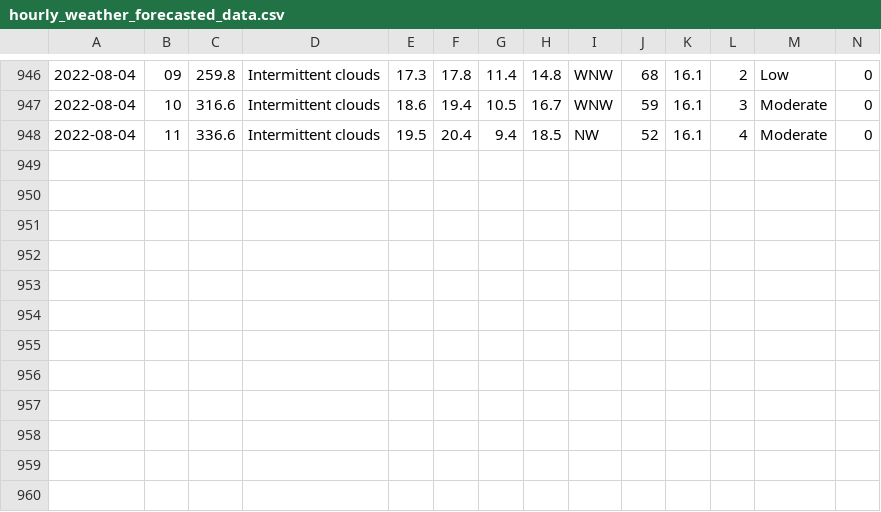
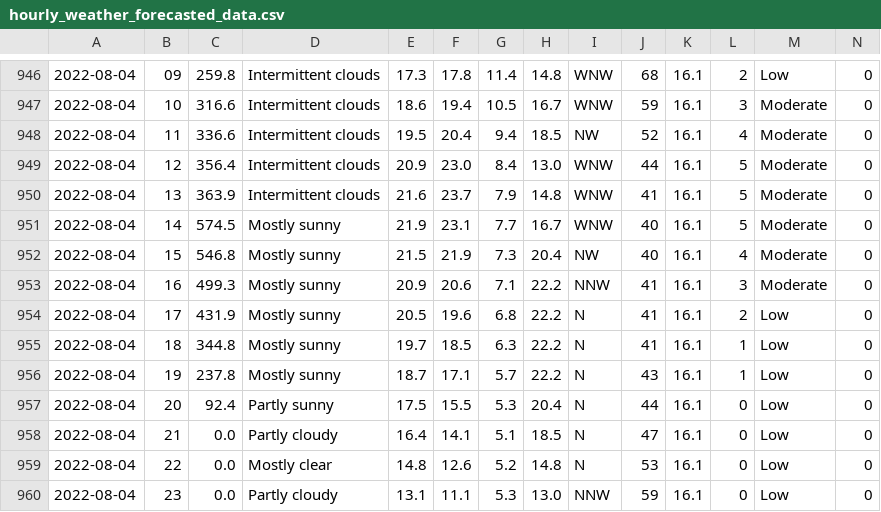
Before and after one commit to Mubeen31/solar-power-and-weather-data, a CSV file: hourly_weather_forecasted_data.csv, drawn as a sheet; only a part is shown, gaps mark what is left out; rows hold the shown columns only; the diff names each change by its address in the sheet, - before the commit and + after, or states it on an @@ line.

```diff
--- a/hourly_weather_forecasted_data.csv
+++ b/hourly_weather_forecasted_data.csv
+row 949: 2022-08-04 | 12 | 356.4 | Intermittent clouds | 20.9 | 23.0 | 8.4 | 13.0 | WNW | 44 | 16.1 | 5 | Moderate | 0
+row 950: 2022-08-04 | 13 | 363.9 | Intermittent clouds | 21.6 | 23.7 | 7.9 | 14.8 | WNW | 41 | 16.1 | 5 | Moderate | 0
+row 951: 2022-08-04 | 14 | 574.5 | Mostly sunny | 21.9 | 23.1 | 7.7 | 16.7 | WNW | 40 | 16.1 | 5 | Moderate | 0
+row 952: 2022-08-04 | 15 | 546.8 | Mostly sunny | 21.5 | 21.9 | 7.3 | 20.4 | NW | 40 | 16.1 | 4 | Moderate | 0
+row 953: 2022-08-04 | 16 | 499.3 | Mostly sunny | 20.9 | 20.6 | 7.1 | 22.2 | NNW | 41 | 16.1 | 3 | Moderate | 0
+row 954: 2022-08-04 | 17 | 431.9 | Mostly sunny | 20.5 | 19.6 | 6.8 | 22.2 | N | 41 | 16.1 | 2 | Low | 0
+row 955: 2022-08-04 | 18 | 344.8 | Mostly sunny | 19.7 | 18.5 | 6.3 | 22.2 | N | 41 | 16.1 | 1 | Low | 0
+row 956: 2022-08-04 | 19 | 237.8 | Mostly sunny | 18.7 | 17.1 | 5.7 | 22.2 | N | 43 | 16.1 | 1 | Low | 0
+row 957: 2022-08-04 | 20 | 92.4 | Partly sunny | 17.5 | 15.5 | 5.3 | 20.4 | N | 44 | 16.1 | 0 | Low | 0
+row 958: 2022-08-04 | 21 | 0.0 | Partly cloudy | 16.4 | 14.1 | 5.1 | 18.5 | N | 47 | 16.1 | 0 | Low | 0
+row 959: 2022-08-04 | 22 | 0.0 | Mostly clear | 14.8 | 12.6 | 5.2 | 14.8 | N | 53 | 16.1 | 0 | Low | 0
+row 960: 2022-08-04 | 23 | 0.0 | Partly cloudy | 13.1 | 11.1 | 5.3 | 13.0 | NNW | 59 | 16.1 | 0 | Low | 0
```
Also changed, not shown: daily_weather_forecasted_data.csv.
